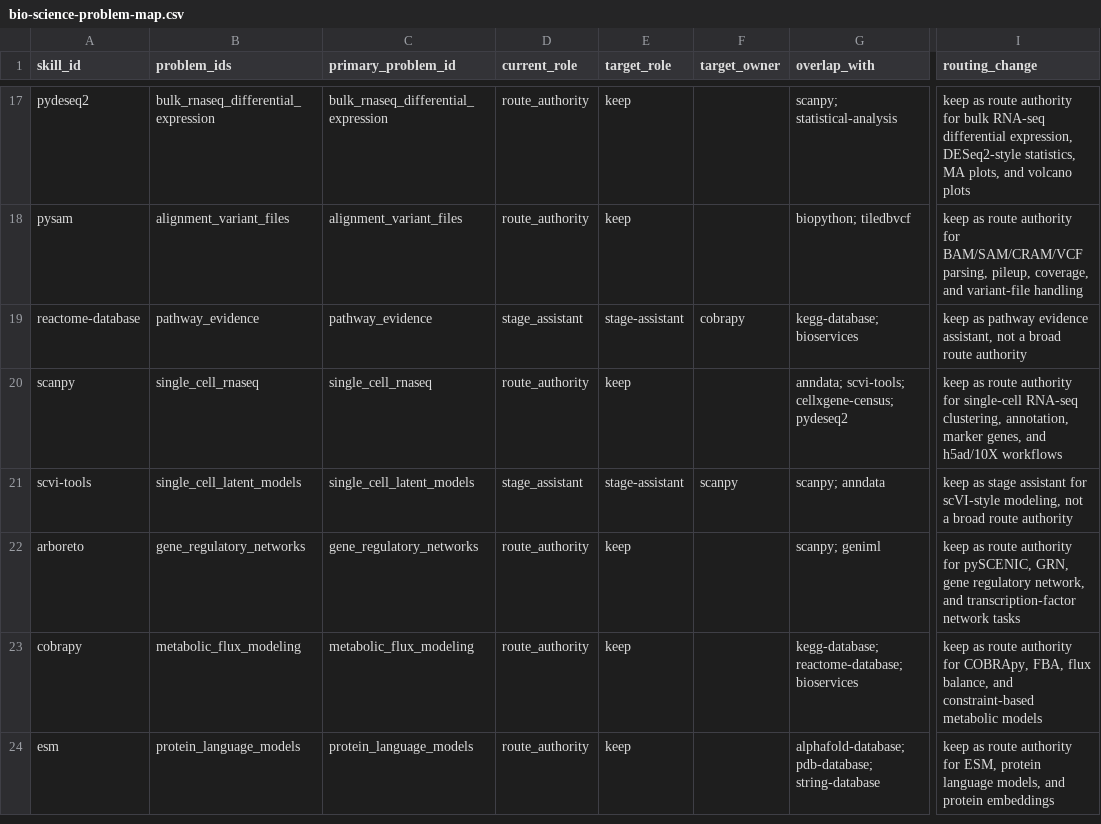
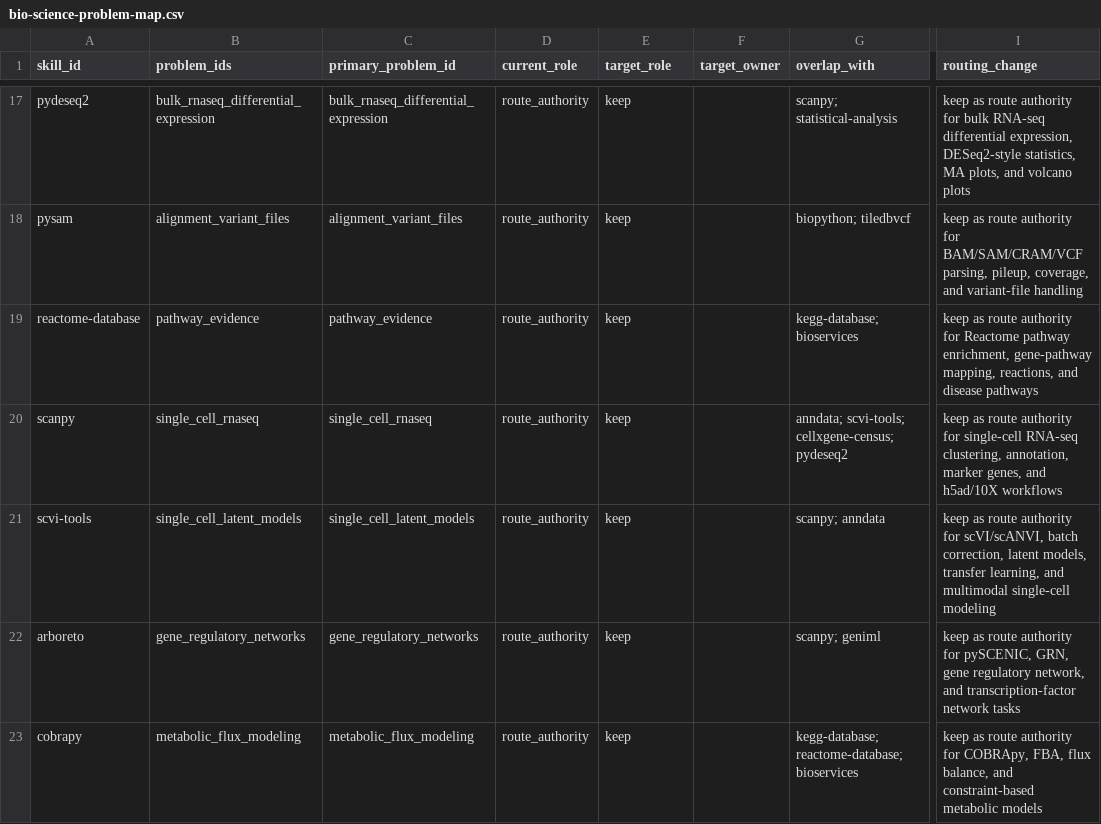
Before and after one commit to OhiraShusei/Vibe-Skills, a CSV file: outputs/skills-audit/bio-science-problem-map.csv, drawn as a sheet; only a part is shown, gaps mark what is left out; the shorter side is filled out with more unchanged rows; the diff covers the shown part only; the diff names each change by its address in the sheet, - before the commit and + after, or states it on an @@ line.

Commit message:
fix: make bio science skills direct route owners

```diff
--- a/outputs/skills-audit/bio-science-problem-map.csv
+++ b/outputs/skills-audit/bio-science-problem-map.csv
-D19 (current_role): stage_assistant
+D19 (current_role): route_authority
-E19 (target_role): stage-assistant
+E19 (target_role): keep
-F19 (target_owner): cobrapy
+F19 (target_owner): (empty)
-I19 (routing_change): keep as pathway evidence assistant, not a broad route authority
+I19 (routing_change): keep as route authority for Reactome pathway enrichment, gene-pathway mapping, reactions, and disease pathways
-D21 (current_role): stage_assistant
+D21 (current_role): route_authority
-E21 (target_role): stage-assistant
+E21 (target_role): keep
-F21 (target_owner): scanpy
+F21 (target_owner): (empty)
-I21 (routing_change): keep as stage assistant for scVI-style modeling, not a broad route authority
+I21 (routing_change): keep as route authority for scVI/scANVI, batch correction, latent models, transfer learning, and multimodal single-cell modeling
```
Also changed, not shown: 57 edited cells elsewhere in this file, 12 other files.
